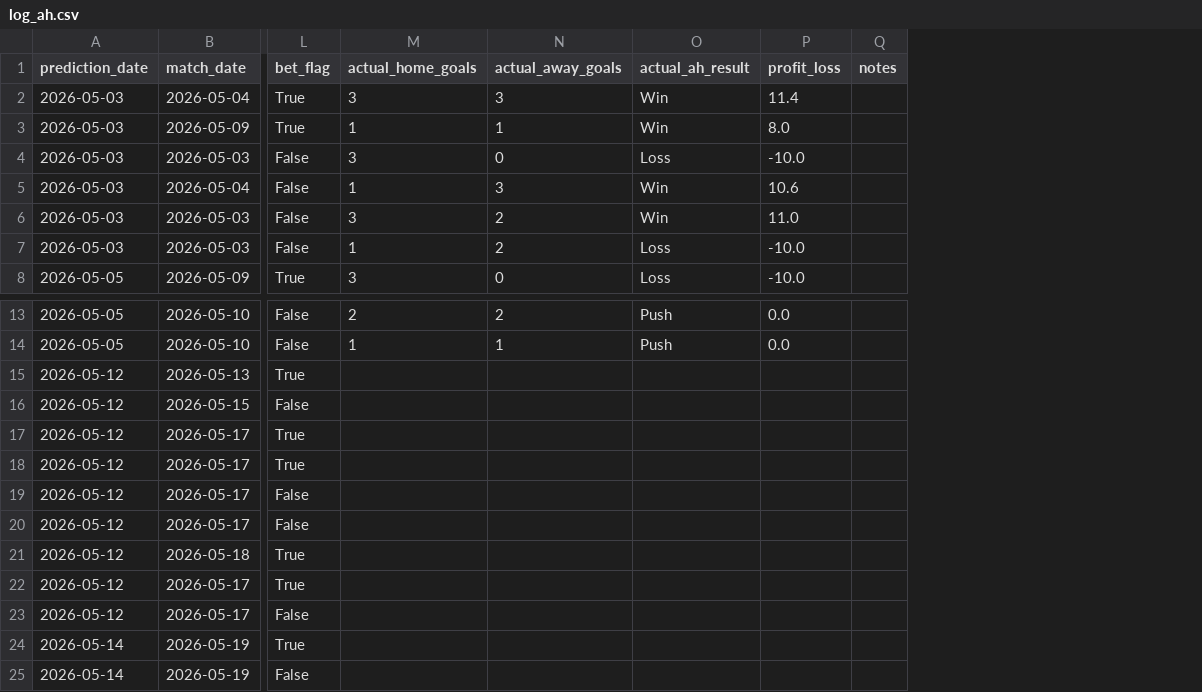
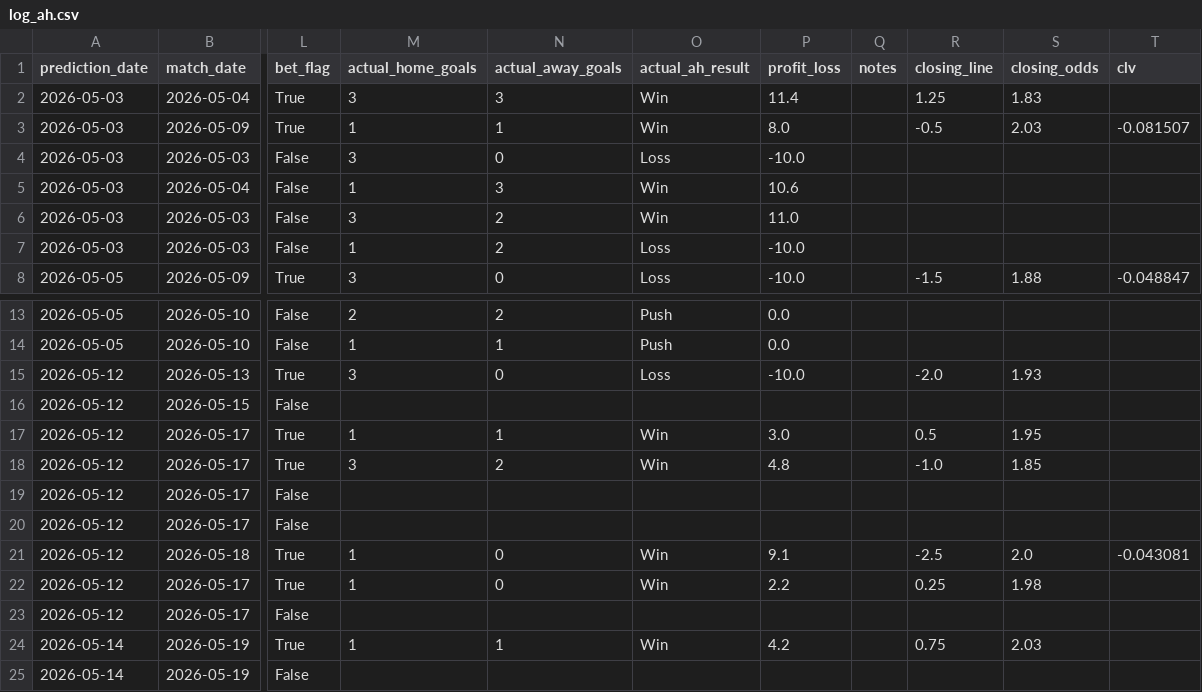
Before and after one commit to chrisjm15/soccer_model, a CSV file: output/paper_trading/log_ah.csv, drawn as a sheet; only a part is shown, gaps mark what is left out; the diff names each change by its address in the sheet, - before the commit and + after, or states it on an @@ line.

```diff
--- a/output/paper_trading/log_ah.csv
+++ b/output/paper_trading/log_ah.csv
+column R (closing_line), rows 2-8: 1.25 | -0.5 |  |  |  |  | -1.5; rows 15-24: -2.0 |  | 0.5 | -1.0 |  |  | -2.5 | 0.25 |  | 0.75
+column S (closing_odds), rows 2-8: 1.83 | 2.03 |  |  |  |  | 1.88; rows 15-24: 1.93 |  | 1.95 | 1.85 |  |  | 2.0 | 1.98 |  | 2.03
+column T (clv), rows 3-8: -0.081507 |  |  |  |  | -0.048847; row 21: -0.043081
-M15 (actual_home_goals): (empty)
+M15 (actual_home_goals): 3
-N15 (actual_away_goals): (empty)
+N15 (actual_away_goals): 0
-O15 (actual_ah_result): (empty)
+O15 (actual_ah_result): Loss
-P15 (profit_loss): (empty)
+P15 (profit_loss): -10.0
-M17 (actual_home_goals): (empty)
+M17 (actual_home_goals): 1
-N17 (actual_away_goals): (empty)
+N17 (actual_away_goals): 1
-O17:O18 (actual_ah_result): (empty)
+O17:O18 (actual_ah_result): Win
-P17 (profit_loss): (empty)
+P17 (profit_loss): 3.0
-M18 (actual_home_goals): (empty)
+M18 (actual_home_goals): 3
-N18 (actual_away_goals): (empty)
+N18 (actual_away_goals): 2
-P18 (profit_loss): (empty)
+P18 (profit_loss): 4.8
-M21:M22 (actual_home_goals): (empty)
+M21:M22 (actual_home_goals): 1
-N21:N22 (actual_away_goals): (empty)
+N21:N22 (actual_away_goals): 0
-O21:O22 (actual_ah_result): (empty)
+O21:O22 (actual_ah_result): Win
-P21 (profit_loss): (empty)
+P21 (profit_loss): 9.1
-P22 (profit_loss): (empty)
+P22 (profit_loss): 2.2
-M24 (actual_home_goals): (empty)
+M24 (actual_home_goals): 1
-N24 (actual_away_goals): (empty)
+N24 (actual_away_goals): 1
-O24 (actual_ah_result): (empty)
+O24 (actual_ah_result): Win
-P24 (profit_loss): (empty)
+P24 (profit_loss): 4.2
```
Also changed, not shown: 6 other files.
